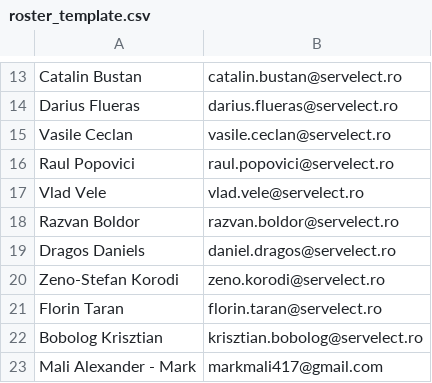
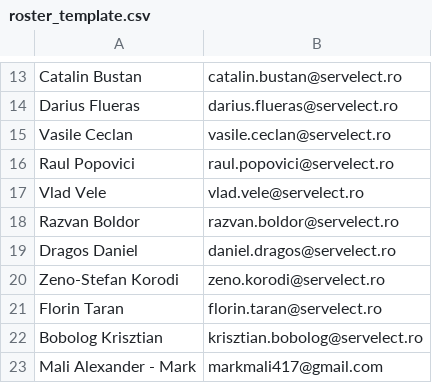
Before and after one commit to pontaj-servelect/pontaj, a CSV file: roster_template.csv, drawn as a sheet; only a part is shown, gaps mark what is left out.

Commit message:
Update roster_template.csv

```diff
--- a/roster_template.csv
+++ b/roster_template.csv
@@ -18,3 +18,3 @@ Vlad Vele,vlad.vele@servelect.ro
 Razvan Boldor,razvan.boldor@servelect.ro
-Dragos Daniels,daniel.dragos@servelect.ro
+Dragos Daniel,daniel.dragos@servelect.ro
 Zeno-Stefan Korodi,zeno.korodi@servelect.ro
```
